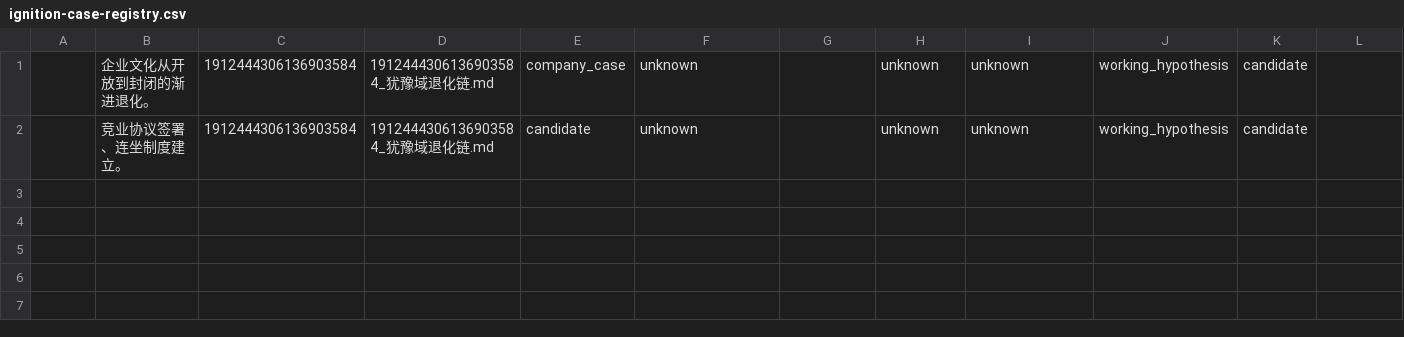
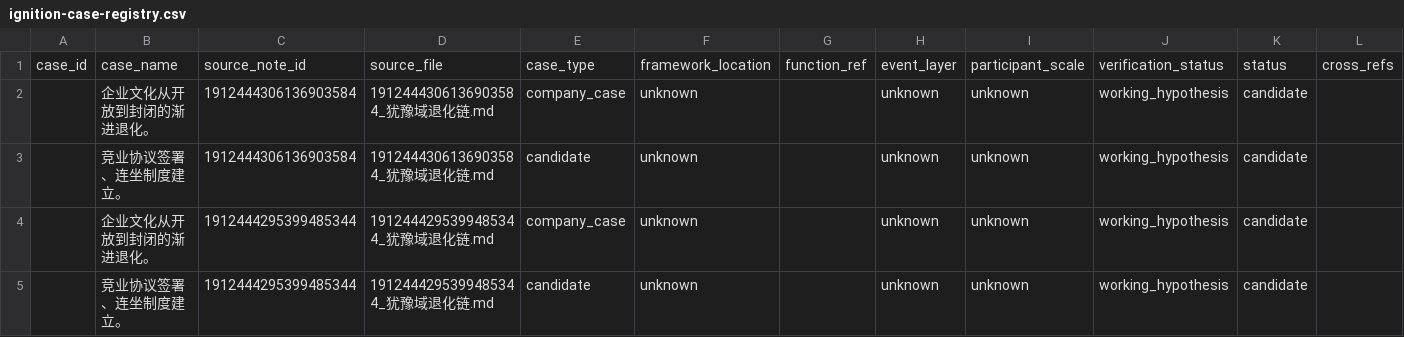
Before and after one commit to caido6906/when-systems-catch-fire, a CSV file: data/registry/ignition-case-registry.csv, drawn as a sheet; only a part is shown; rows hold the shown columns only; the diff names each change by its address in the sheet, - before the commit and + after, or states it on an @@ line.

Commit message:
chore(registry): process raw note backlog batch

```diff
--- a/data/registry/ignition-case-registry.csv
+++ b/data/registry/ignition-case-registry.csv
+row 1: case_id | case_name | source_note_id | source_file | case_type | framework_location | function_ref | event_layer | participant_scale | verification_status | status | cross_refs
+row 4:  | 企业文化从开放到封闭的渐进退化。 | 1912444295399485344 | 1912444295399485344_犹豫域退化链.md | company_case | unknown |  | unknown | unknown | working_hypothesis | candidate
+row 5:  | 竞业协议签署、连坐制度建立。 | 1912444295399485344 | 1912444295399485344_犹豫域退化链.md | candidate | unknown |  | unknown | unknown | working_hypothesis | candidate
```
Also changed, not shown: 1 other file.
